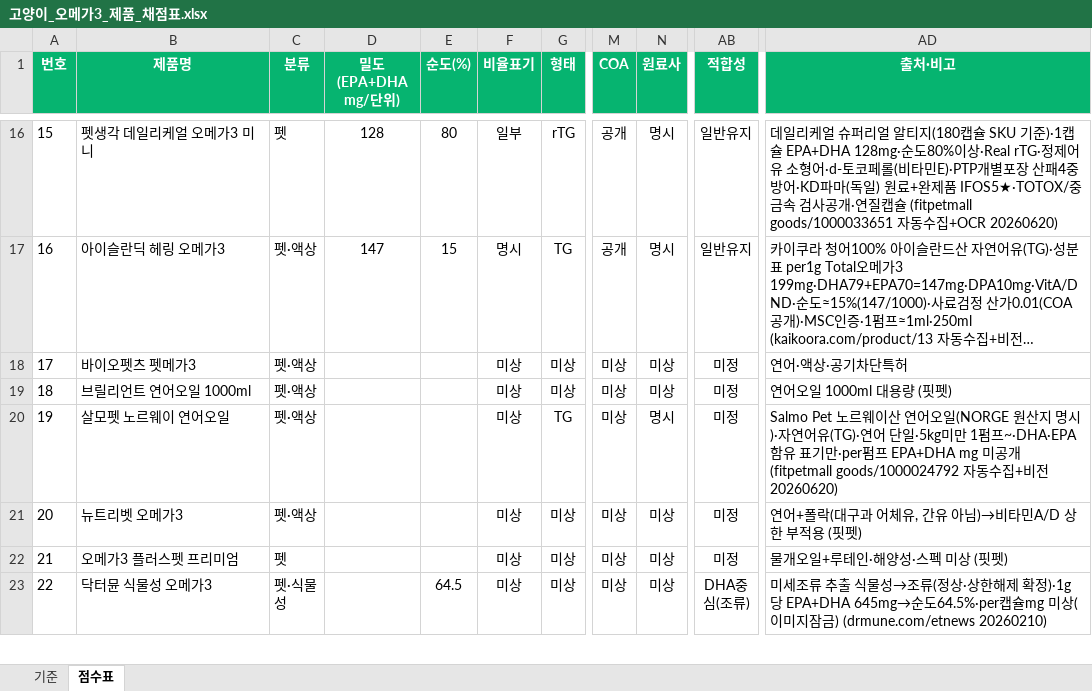
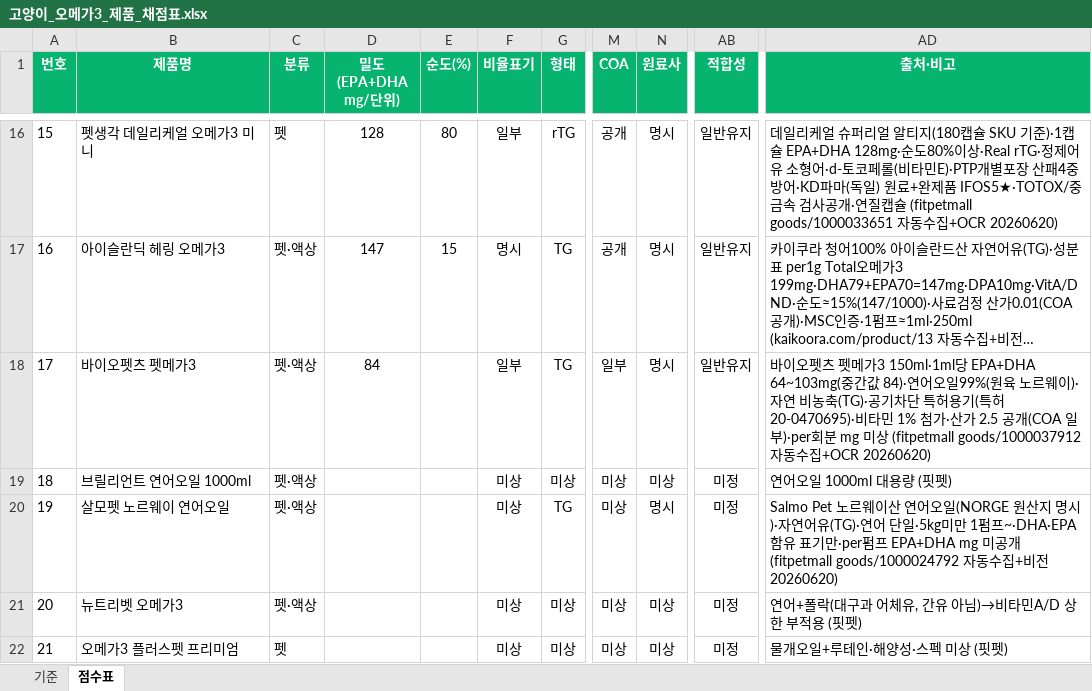
Before and after one commit to hongbbol/omega, an Excel workbook: 고양이_오메가3_제품_채점표.xlsx, sheet 점수표, drawn as a sheet; only a part is shown, gaps mark what is left out; the shorter side is filled out with more unchanged rows; long unchanged cells end in …; values as stored, in another font and other column widths than the file's, no borders; the diff names each change by its address in the sheet, - before the commit and + after, or states it on an @@ line.

```diff
--- a/고양이_오메가3_제품_채점표.xlsx (sheet 점수표)
+++ b/고양이_오메가3_제품_채점표.xlsx (sheet 점수표)
-D18 (밀도(EPA+DHA mg/단위)): (empty)
+D18 (밀도(EPA+DHA mg/단위)): 84
-F18 (비율표기): 미상
+F18 (비율표기): 일부
-G18 (형태): 미상
+G18 (형태): TG
-M18 (COA): 미상
+M18 (COA): 일부
-N18 (원료사): 미상
+N18 (원료사): 명시
-AB18 (적합성): 미정
+AB18 (적합성): 일반유지
-AD18 (출처·비고): 연어·액상·공기차단특허
+AD18 (출처·비고): 바이오펫츠 펫메가3 150ml·1ml당 EPA+DHA 64~103mg(중간값 84)·연어오일99%(원육 노르웨이)·자연 비농축(TG)·공기차단 특허용기(특허 20-0470695)·비타민 1% 첨가·산가 2.5 공개(COA 일부)·per회분 mg 미상 (fitpetmall goods/1000037912 자동수집+OCR 20260620)
```
Also changed, not shown: 3 other files.
